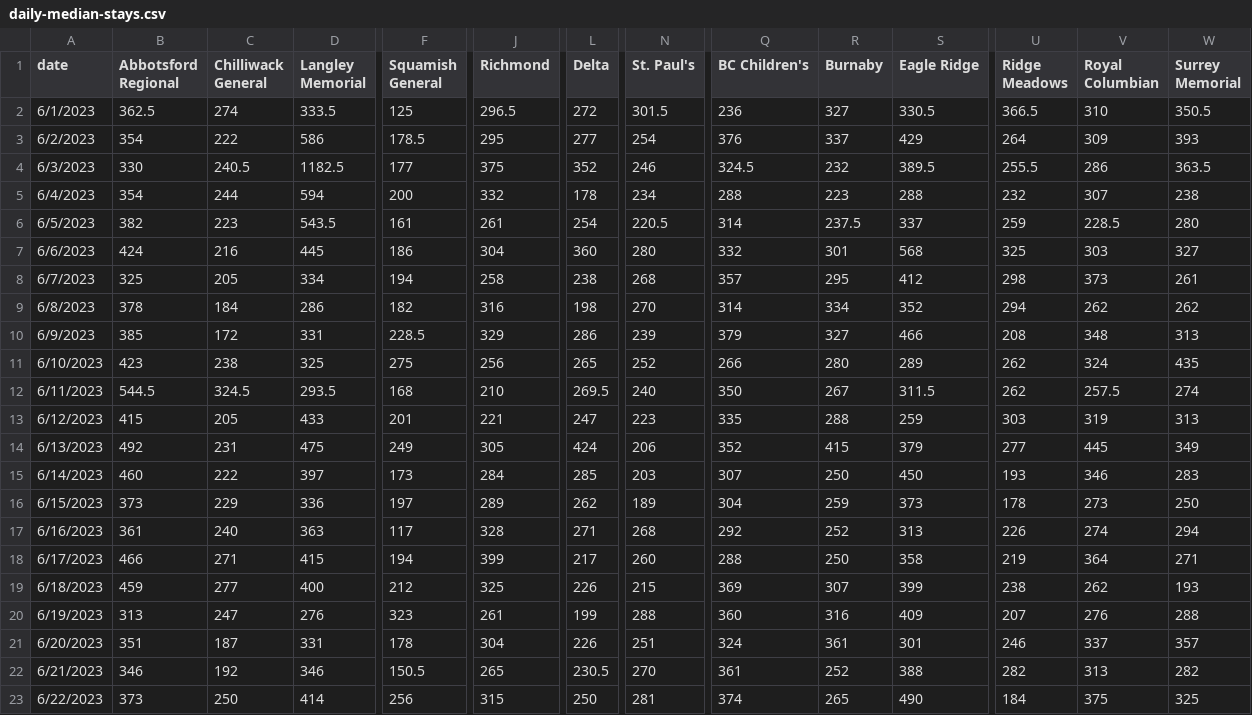
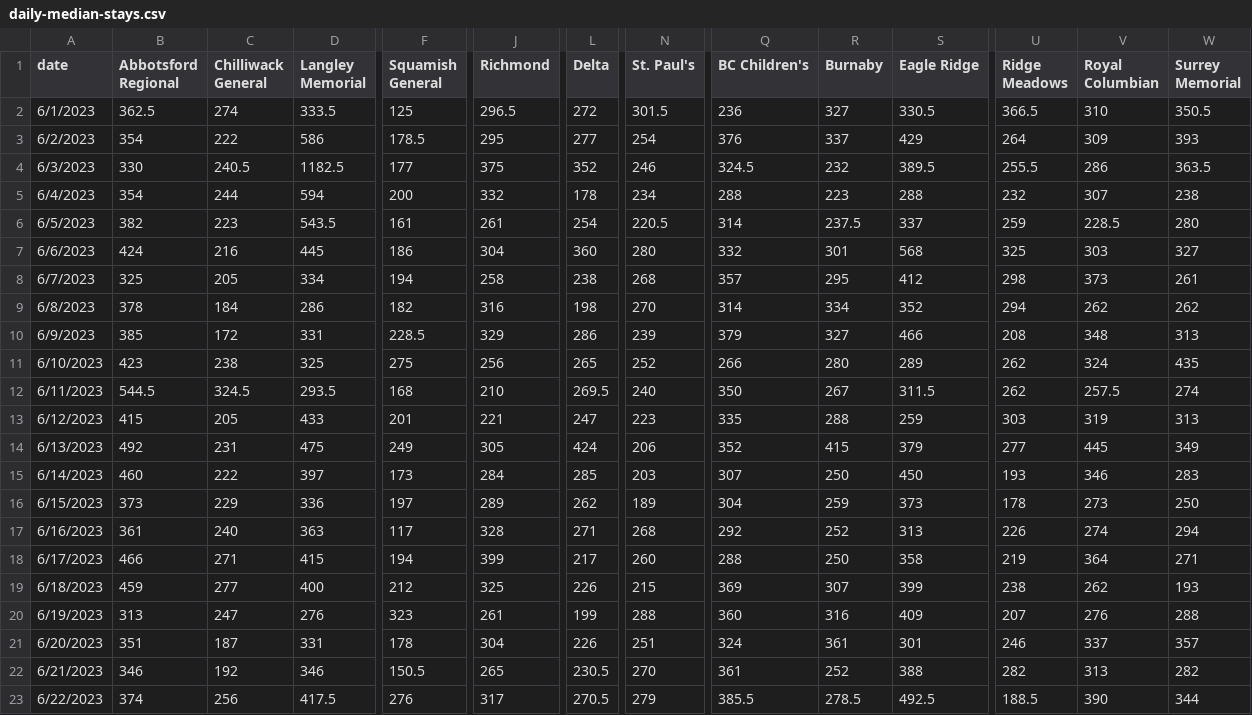
Before and after one commit to vs-postmedia/er-wait-time-scraper, a CSV file: data/daily-median-stays.csv, drawn as a sheet; only a part is shown, gaps mark what is left out; the diff names each change by its address in the sheet, - before the commit and + after, or states it on an @@ line.

```diff
--- a/data/daily-median-stays.csv
+++ b/data/daily-median-stays.csv
-B23 (Abbotsford Regional): 373
+B23 (Abbotsford Regional): 374
-C23 (Chilliwack General): 250
+C23 (Chilliwack General): 256
-D23 (Langley Memorial): 414
+D23 (Langley Memorial): 417.5
-F23 (Squamish General): 256
+F23 (Squamish General): 276
-J23 (Richmond): 315
+J23 (Richmond): 317
-L23 (Delta): 250
+L23 (Delta): 270.5
-N23 (St. Paul's): 281
+N23 (St. Paul's): 279
-Q23 (BC Children's): 374
+Q23 (BC Children's): 385.5
-R23 (Burnaby): 265
+R23 (Burnaby): 278.5
-S23 (Eagle Ridge): 490
+S23 (Eagle Ridge): 492.5
-U23 (Ridge Meadows): 184
+U23 (Ridge Meadows): 188.5
-V23 (Royal Columbian): 375
+V23 (Royal Columbian): 390
-W23 (Surrey Memorial): 325
+W23 (Surrey Memorial): 344
```
Also changed, not shown: data/daily-median-waits.csv, data/data.csv, 1 other file.
